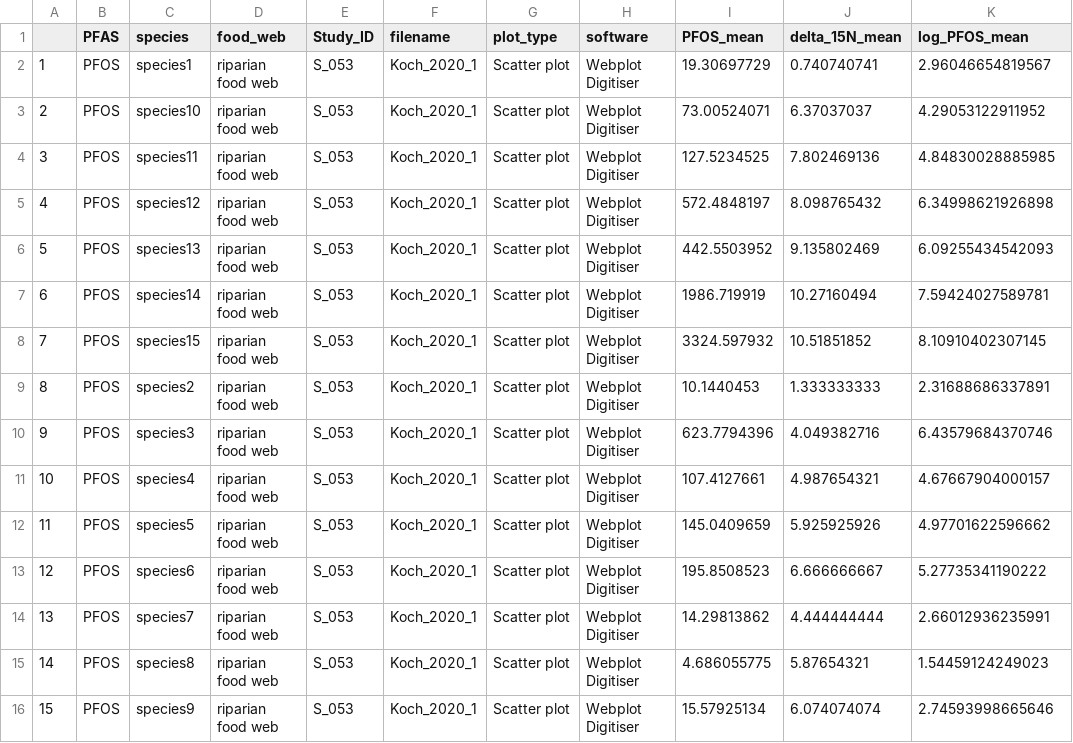
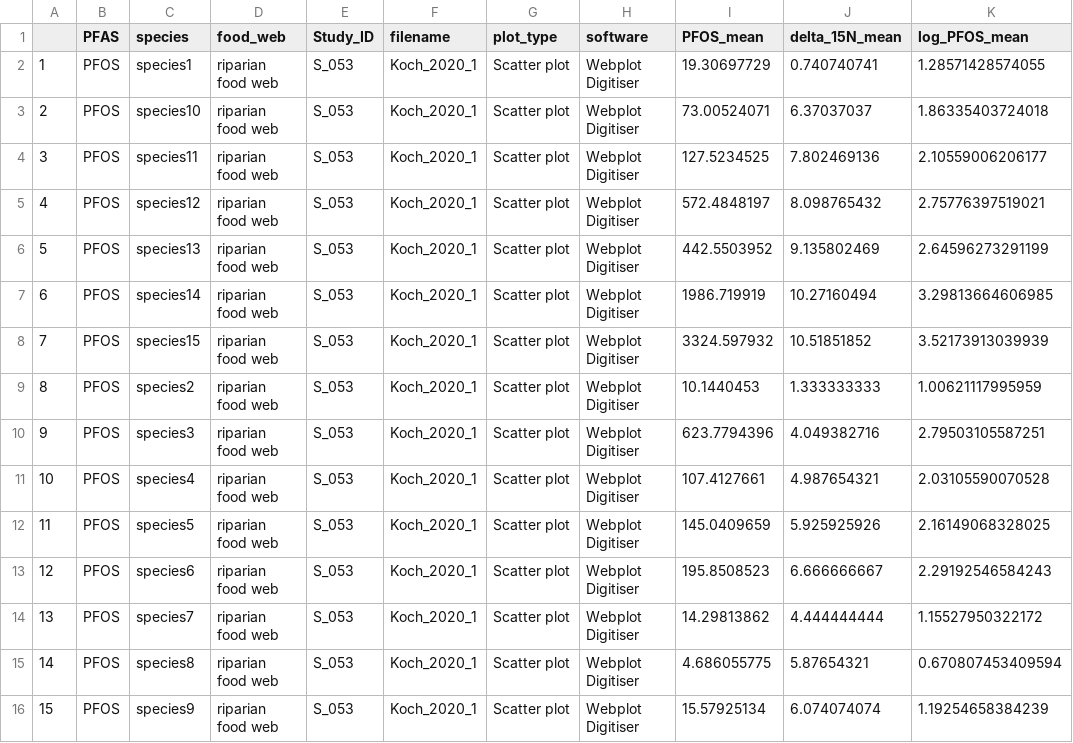
Before and after one commit to ThisIsLorenzo/PFAS_Trophic_Magnification, a CSV file: Rdata/Koch_2020_riparian.csv, drawn as a sheet.

```diff
--- a/Rdata/Koch_2020_riparian.csv
+++ b/Rdata/Koch_2020_riparian.csv
@@ -1,16 +1,16 @@
 "","PFAS","species","food_web","Study_ID","filename","plot_type","software","PFOS_mean","delta_15N_mean","log_PFOS_mean"
-"1","PFOS","species1","riparian food web","S_053","Koch_2020_1","Scatter plot","Webplot Digitiser",19.30697729,0.740740741,2.96046654819567
-"2","PFOS","species10","riparian food web","S_053","Koch_2020_1","Scatter plot","Webplot Digitiser",73.00524071,6.37037037,4.29053122911952
-"3","PFOS","species11","riparian food web","S_053","Koch_2020_1","Scatter plot","Webplot Digitiser",127.5234525,7.802469136,4.84830028885985
-"4","PFOS","species12","riparian food web","S_053","Koch_2020_1","Scatter plot","Webplot Digitiser",572.4848197,8.098765432,6.34998621926898
-"5","PFOS","species13","riparian food web","S_053","Koch_2020_1","Scatter plot","Webplot Digitiser",442.5503952,9.135802469,6.09255434542093
-"6","PFOS","species14","riparian food web","S_053","Koch_2020_1","Scatter plot","Webplot Digitiser",1986.719919,10.27160494,7.59424027589781
-"7","PFOS","species15","riparian food web","S_053","Koch_2020_1","Scatter plot","Webplot Digitiser",3324.597932,10.51851852,8.10910402307145
-"8","PFOS","species2","riparian food web","S_053","Koch_2020_1","Scatter plot","Webplot Digitiser",10.1440453,1.333333333,2.31688686337891
-"9","PFOS","species3","riparian food web","S_053","Koch_2020_1","Scatter plot","Webplot Digitiser",623.7794396,4.049382716,6.43579684370746
-"10","PFOS","species4","riparian food web","S_053","Koch_2020_1","Scatter plot","Webplot Digitiser",107.4127661,4.987654321,4.67667904000157
-"11","PFOS","species5","riparian food web","S_053","Koch_2020_1","Scatter plot","Webplot Digitiser",145.0409659,5.925925926,4.97701622596662
-"12","PFOS","species6","riparian food web","S_053","Koch_2020_1","Scatter plot","Webplot Digitiser",195.8508523,6.666666667,5.27735341190222
-"13","PFOS","species7","riparian food web","S_053","Koch_2020_1","Scatter plot","Webplot Digitiser",14.29813862,4.444444444,2.66012936235991
-"14","PFOS","species8","riparian food web","S_053","Koch_2020_1","Scatter plot","Webplot Digitiser",4.686055775,5.87654321,1.54459124249023
-"15","PFOS","species9","riparian food web","S_053","Koch_2020_1","Scatter plot","Webplot Digitiser",15.57925134,6.074074074,2.74593998665646
+"1","PFOS","species1","riparian food web","S_053","Koch_2020_1","Scatter plot","Webplot Digitiser",19.30697729,0.740740741,1.28571428574055
+"2","PFOS","species10","riparian food web","S_053","Koch_2020_1","Scatter plot","Webplot Digitiser",73.00524071,6.37037037,1.86335403724018
+"3","PFOS","species11","riparian food web","S_053","Koch_2020_1","Scatter plot","Webplot Digitiser",127.5234525,7.802469136,2.10559006206177
+"4","PFOS","species12","riparian food web","S_053","Koch_2020_1","Scatter plot","Webplot Digitiser",572.4848197,8.098765432,2.75776397519021
+"5","PFOS","species13","riparian food web","S_053","Koch_2020_1","Scatter plot","Webplot Digitiser",442.5503952,9.135802469,2.64596273291199
+"6","PFOS","species14","riparian food web","S_053","Koch_2020_1","Scatter plot","Webplot Digitiser",1986.719919,10.27160494,3.29813664606985
+"7","PFOS","species15","riparian food web","S_053","Koch_2020_1","Scatter plot","Webplot Digitiser",3324.597932,10.51851852,3.52173913039939
+"8","PFOS","species2","riparian food web","S_053","Koch_2020_1","Scatter plot","Webplot Digitiser",10.1440453,1.333333333,1.00621117995959
+"9","PFOS","species3","riparian food web","S_053","Koch_2020_1","Scatter plot","Webplot Digitiser",623.7794396,4.049382716,2.79503105587251
+"10","PFOS","species4","riparian food web","S_053","Koch_2020_1","Scatter plot","Webplot Digitiser",107.4127661,4.987654321,2.03105590070528
+"11","PFOS","species5","riparian food web","S_053","Koch_2020_1","Scatter plot","Webplot Digitiser",145.0409659,5.925925926,2.16149068328025
+"12","PFOS","species6","riparian food web","S_053","Koch_2020_1","Scatter plot","Webplot Digitiser",195.8508523,6.666666667,2.29192546584243
+"13","PFOS","species7","riparian food web","S_053","Koch_2020_1","Scatter plot","Webplot Digitiser",14.29813862,4.444444444,1.15527950322172
+"14","PFOS","species8","riparian food web","S_053","Koch_2020_1","Scatter plot","Webplot Digitiser",4.686055775,5.87654321,0.670807453409594
+"15","PFOS","species9","riparian food web","S_053","Koch_2020_1","Scatter plot","Webplot Digitiser",15.57925134,6.074074074,1.19254658384239
```
Also changed, not shown: Rdata/Koch_2020.csv, Rdata/Koch_2020_aquatic.csv, 13 other files.
